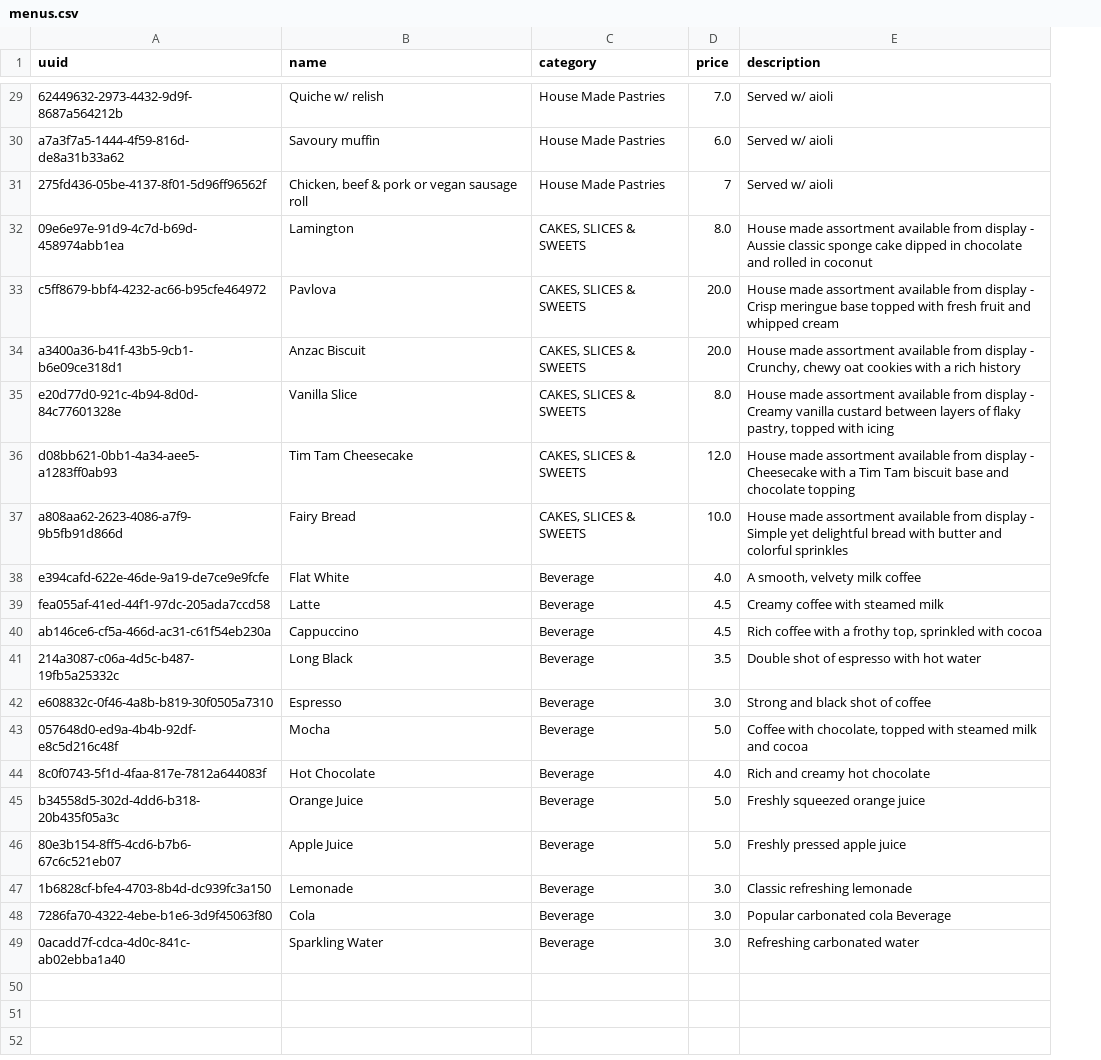
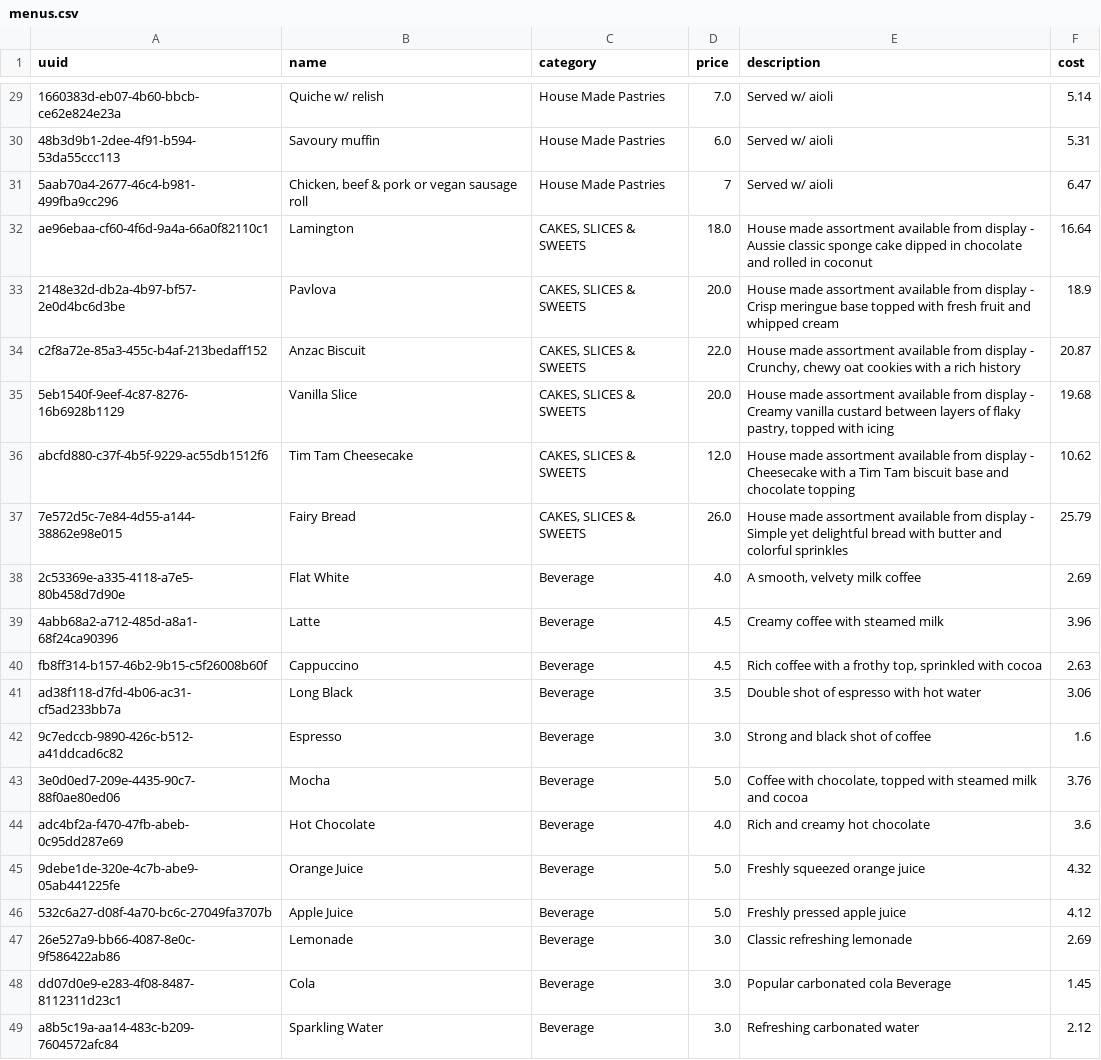
Before and after one commit to BlackBoxBanner/KMUTT-x-FIT_intern, a CSV file: data/menus.csv, drawn as a sheet; only a part is shown, gaps mark what is left out; the diff covers the shown part only; the diff names each change by its address in the sheet, - before the commit and + after, or states it on an @@ line.

```diff
--- a/data/menus.csv
+++ b/data/menus.csv
+column F (cost), rows 29-49: 5.14 | 5.31 | 6.47 | 16.64 | 18.9 | 20.87 | 19.68 | 10.62 | 25.79 | 2.69 | 3.96 | 2.63 | 3.06 | 1.6 | 3.76 | 3.6 | 4.32 | 4.12 | 2.69 | 1.45 | 2.12
-A29 (uuid): 62449632-2973-4432-9d9f-8687a564212b
+A29 (uuid): 1660383d-eb07-4b60-bbcb-ce62e824e23a
-A30 (uuid): a7a3f7a5-1444-4f59-816d-de8a31b33a62
+A30 (uuid): 48b3d9b1-2dee-4f91-b594-53da55ccc113
-A31 (uuid): 275fd436-05be-4137-8f01-5d96ff96562f
+A31 (uuid): 5aab70a4-2677-46c4-b981-499fba9cc296
-A32 (uuid): 09e6e97e-91d9-4c7d-b69d-458974abb1ea
+A32 (uuid): ae96ebaa-cf60-4f6d-9a4a-66a0f82110c1
-D32 (price): 8.0
+D32 (price): 18.0
-A33 (uuid): c5ff8679-bbf4-4232-ac66-b95cfe464972
+A33 (uuid): 2148e32d-db2a-4b97-bf57-2e0d4bc6d3be
-A34 (uuid): a3400a36-b41f-43b5-9cb1-b6e09ce318d1
+A34 (uuid): c2f8a72e-85a3-455c-b4af-213bedaff152
-D34 (price): 20.0
+D34 (price): 22.0
-A35 (uuid): e20d77d0-921c-4b94-8d0d-84c77601328e
+A35 (uuid): 5eb1540f-9eef-4c87-8276-16b6928b1129
-D35 (price): 8.0
+D35 (price): 20.0
-A36 (uuid): d08bb621-0bb1-4a34-aee5-a1283ff0ab93
+A36 (uuid): abcfd880-c37f-4b5f-9229-ac55db1512f6
-A37 (uuid): a808aa62-2623-4086-a7f9-9b5fb91d866d
+A37 (uuid): 7e572d5c-7e84-4d55-a144-38862e98e015
-D37 (price): 10.0
+D37 (price): 26.0
-A38 (uuid): e394cafd-622e-46de-9a19-de7ce9e9fcfe
+A38 (uuid): 2c53369e-a335-4118-a7e5-80b458d7d90e
-A39 (uuid): fea055af-41ed-44f1-97dc-205ada7ccd58
+A39 (uuid): 4abb68a2-a712-485d-a8a1-68f24ca90396
-A40 (uuid): ab146ce6-cf5a-466d-ac31-c61f54eb230a
+A40 (uuid): fb8ff314-b157-46b2-9b15-c5f26008b60f
-A41 (uuid): 214a3087-c06a-4d5c-b487-19fb5a25332c
+A41 (uuid): ad38f118-d7fd-4b06-ac31-cf5ad233bb7a
-A42 (uuid): e608832c-0f46-4a8b-b819-30f0505a7310
+A42 (uuid): 9c7edccb-9890-426c-b512-a41ddcad6c82
-A43 (uuid): 057648d0-ed9a-4b4b-92df-e8c5d216c48f
+A43 (uuid): 3e0d0ed7-209e-4435-90c7-88f0ae80ed06
-A44 (uuid): 8c0f0743-5f1d-4faa-817e-7812a644083f
+A44 (uuid): adc4bf2a-f470-47fb-abeb-0c95dd287e69
-A45 (uuid): b34558d5-302d-4dd6-b318-20b435f05a3c
+A45 (uuid): 9debe1de-320e-4c7b-abe9-05ab441225fe
-A46 (uuid): 80e3b154-8ff5-4cd6-b7b6-67c6c521eb07
+A46 (uuid): 532c6a27-d08f-4a70-bc6c-27049fa3707b
-A47 (uuid): 1b6828cf-bfe4-4703-8b4d-dc939fc3a150
+A47 (uuid): 26e527a9-bb66-4087-8e0c-9f586422ab86
-A48 (uuid): 7286fa70-4322-4ebe-b1e6-3d9f45063f80
+A48 (uuid): dd07d0e9-e283-4f08-8487-8112311d23c1
-A49 (uuid): 0acadd7f-cdca-4d0c-841c-ab02ebba1a40
+A49 (uuid): a8b5c19a-aa14-483c-b209-7604572afc84
```
Also changed, not shown: 27 edited cells elsewhere in this file, data/add-on.csv, 3 other files.
